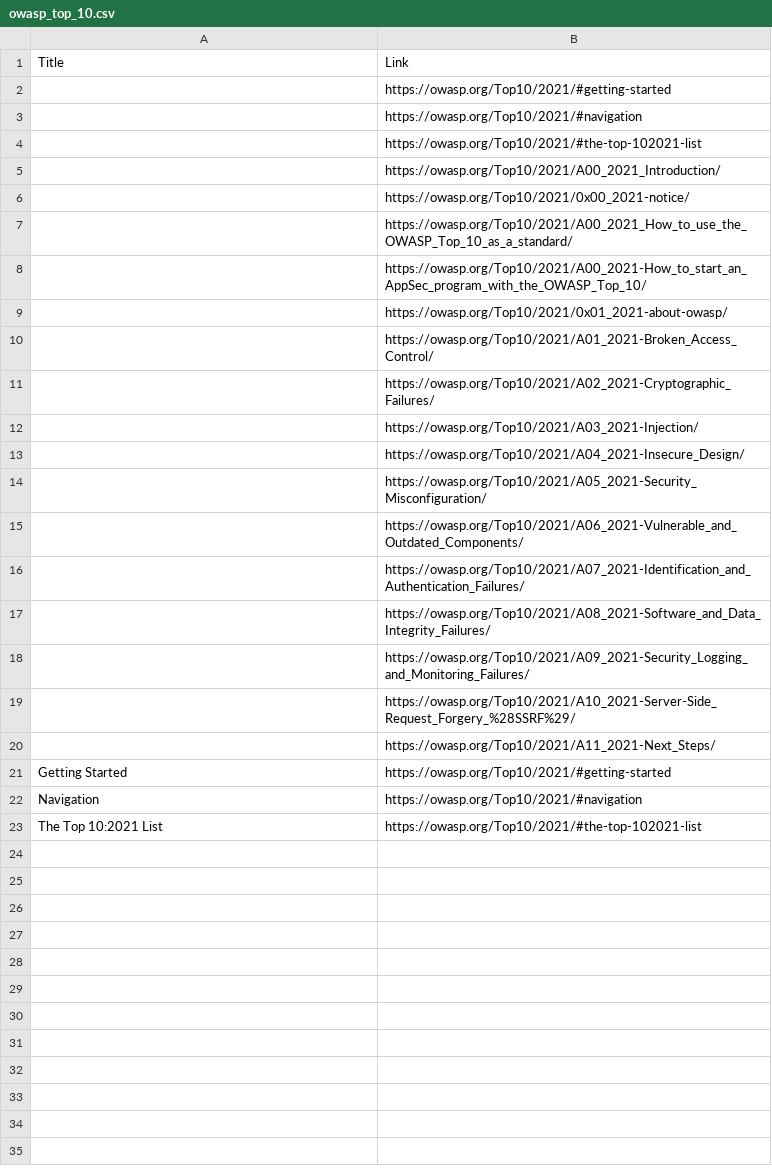
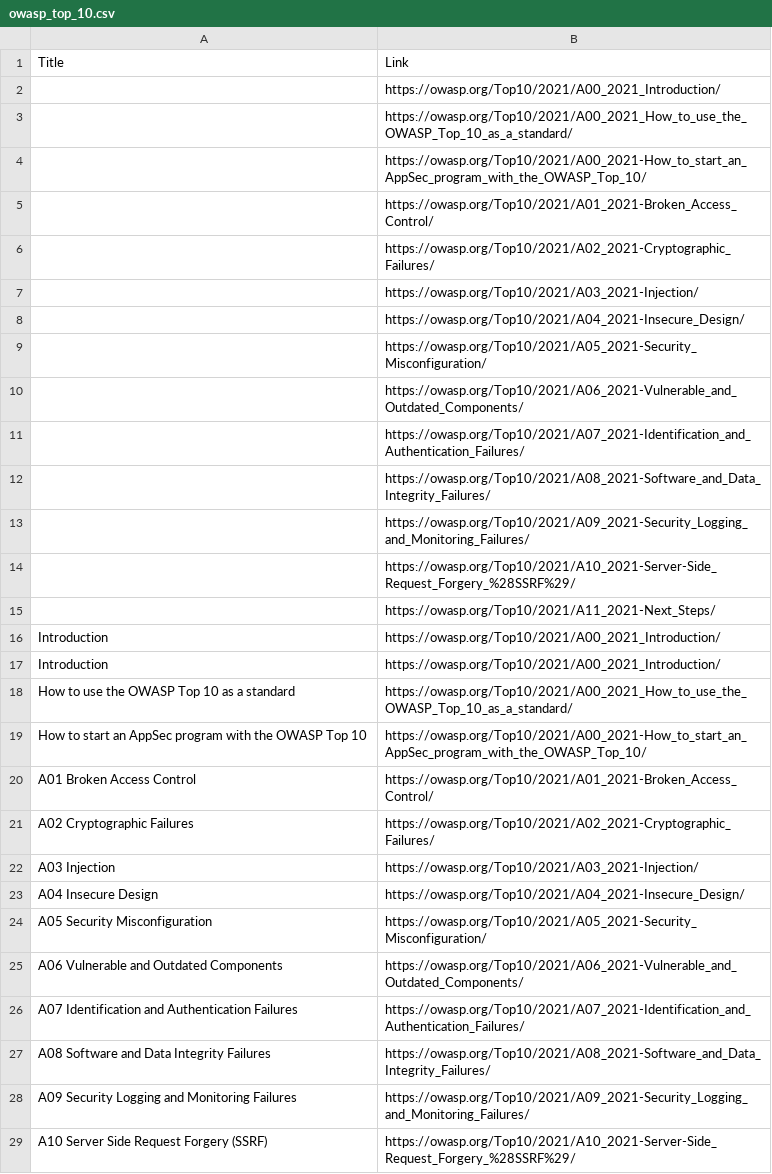
Before and after one commit to felixnallely/python_homework, a CSV file: assignment8/owasp_top_10.csv, drawn as a sheet; removed rows and columns are numbered as before the commit, all else as after; the diff names each change by its address in the sheet, - before the commit and + after, or states it on an @@ line.

```diff
--- a/assignment8/owasp_top_10.csv
+++ b/assignment8/owasp_top_10.csv
-row 2:  | https://owasp.org/Top10/2021/#getting-started
-row 3:  | https://owasp.org/Top10/2021/#navigation
-row 4:  | https://owasp.org/Top10/2021/#the-top-102021-list
-row 6:  | https://owasp.org/Top10/2021/0x00_2021-notice/
-row 9:  | https://owasp.org/Top10/2021/0x01_2021-about-owasp/
-row 21: Getting Started | https://owasp.org/Top10/2021/#getting-started
-row 22: Navigation | https://owasp.org/Top10/2021/#navigation
-row 23: The Top 10:2021 List | https://owasp.org/Top10/2021/#the-top-102021-list
+row 16: Introduction | https://owasp.org/Top10/2021/A00_2021_Introduction/
+row 17: Introduction | https://owasp.org/Top10/2021/A00_2021_Introduction/
+row 18: How to use the OWASP Top 10 as a standard | https://owasp.org/Top10/2021/A00_2021_How_to_use_the_OWASP_Top_10_as_a_standard/
+row 19: How to start an AppSec program with the OWASP Top 10 | https://owasp.org/Top10/2021/A00_2021-How_to_start_an_AppSec_program_with_the_OWASP_Top_10/
+row 20: A01 Broken Access Control | https://owasp.org/Top10/2021/A01_2021-Broken_Access_Control/
+row 21: A02 Cryptographic Failures | https://owasp.org/Top10/2021/A02_2021-Cryptographic_Failures/
+row 22: A03 Injection | https://owasp.org/Top10/2021/A03_2021-Injection/
+row 23: A04 Insecure Design | https://owasp.org/Top10/2021/A04_2021-Insecure_Design/
+row 24: A05 Security Misconfiguration | https://owasp.org/Top10/2021/A05_2021-Security_Misconfiguration/
+row 25: A06 Vulnerable and Outdated Components | https://owasp.org/Top10/2021/A06_2021-Vulnerable_and_Outdated_Components/
+row 26: A07 Identification and Authentication Failures | https://owasp.org/Top10/2021/A07_2021-Identification_and_Authentication_Failures/
+row 27: A08 Software and Data Integrity Failures | https://owasp.org/Top10/2021/A08_2021-Software_and_Data_Integrity_Failures/
+row 28: A09 Security Logging and Monitoring Failures | https://owasp.org/Top10/2021/A09_2021-Security_Logging_and_Monitoring_Failures/
+row 29: A10 Server Side Request Forgery (SSRF) | https://owasp.org/Top10/2021/A10_2021-Server-Side_Request_Forgery_%28SSRF%29/
```
Also changed, not shown: 2 other files.
